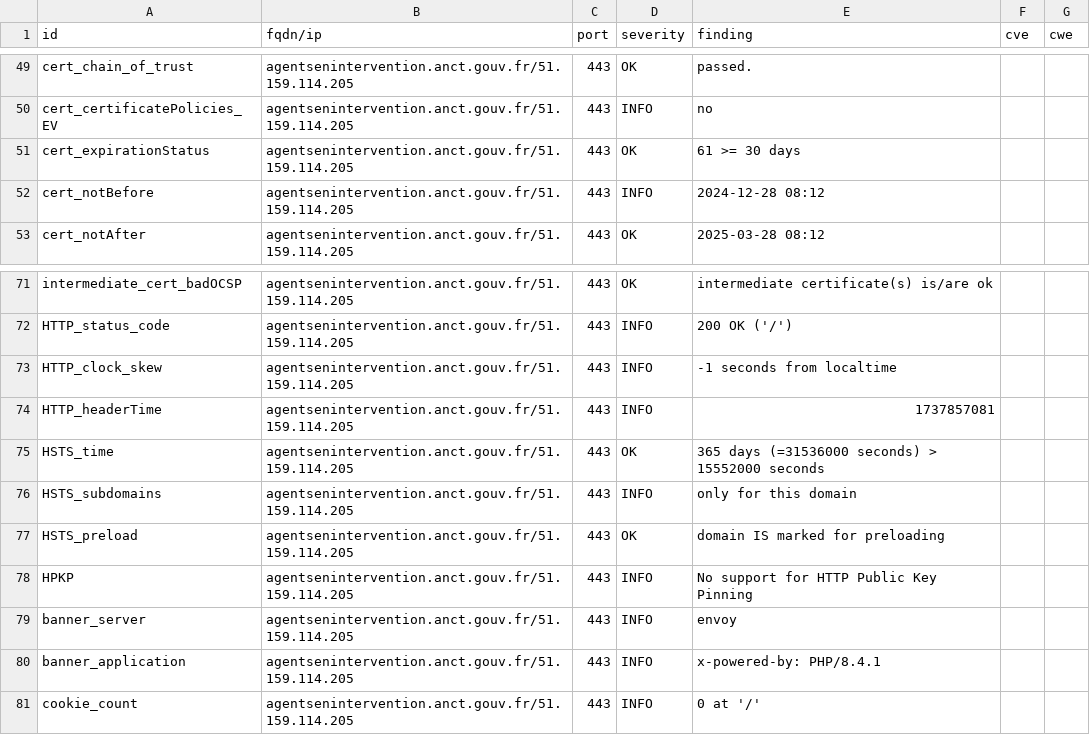
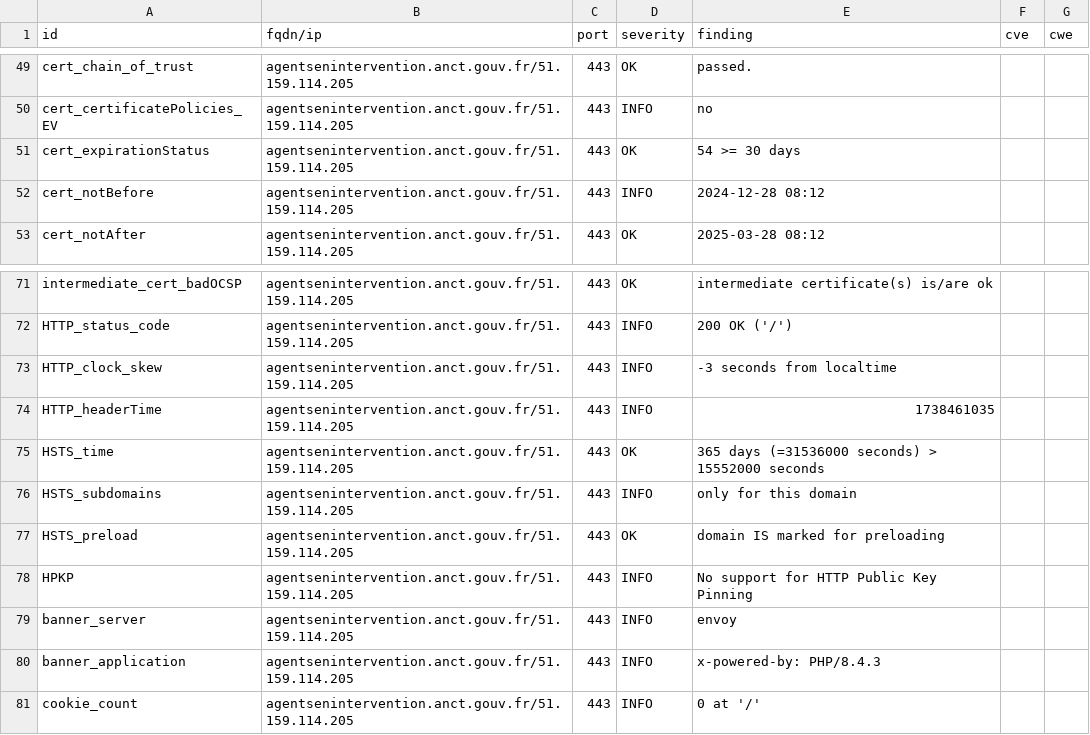
Before and after one commit to incubateur-territoires/dashlord, a CSV file: results/aHR0cHM6Ly9hZ2VudHNlbmludGVydmVudGlvbi5hbmN0LmdvdXYuZnIv/testssl.csv, drawn as a sheet; only a part is shown, gaps mark what is left out.

```diff
--- a/results/aHR0cHM6Ly9hZ2VudHNlbmludGVydmVudGlvbi5hbmN0LmdvdXYuZnIv/testssl.csv
+++ b/results/aHR0cHM6Ly9hZ2VudHNlbmludGVydmVudGlvbi5hbmN0LmdvdXYuZnIv/testssl.csv
@@ -50,3 +50,3 @@
 "cert_certificatePolicies_EV","agentsenintervention.anct.gouv.fr/51.159.114.205","443","INFO","no","",""
-"cert_expirationStatus","agentsenintervention.anct.gouv.fr/51.159.114.205","443","OK","61 >= 30 days","",""
+"cert_expirationStatus","agentsenintervention.anct.gouv.fr/51.159.114.205","443","OK","54 >= 30 days","",""
 "cert_notBefore","agentsenintervention.anct.gouv.fr/51.159.114.205","443","INFO","2024-12-28 08:12","",""
@@ -72,4 +72,4 @@
 "HTTP_status_code","agentsenintervention.anct.gouv.fr/51.159.114.205","443","INFO","200 OK ('/')","",""
-"HTTP_clock_skew","agentsenintervention.anct.gouv.fr/51.159.114.205","443","INFO","-1 seconds from localtime","",""
-"HTTP_headerTime","agentsenintervention.anct.gouv.fr/51.159.114.205","443","INFO","1737857081","",""
+"HTTP_clock_skew","agentsenintervention.anct.gouv.fr/51.159.114.205","443","INFO","-3 seconds from localtime","",""
+"HTTP_headerTime","agentsenintervention.anct.gouv.fr/51.159.114.205","443","INFO","1738461035","",""
 "HSTS_time","agentsenintervention.anct.gouv.fr/51.159.114.205","443","OK","365 days (=31536000 seconds) > 15552000 seconds","",""
@@ -79,3 +79,3 @@
 "banner_server","agentsenintervention.anct.gouv.fr/51.159.114.205","443","INFO","envoy","",""
-"banner_application","agentsenintervention.anct.gouv.fr/51.159.114.205","443","INFO","x-powered-by: PHP/8.4.1","",""
+"banner_application","agentsenintervention.anct.gouv.fr/51.159.114.205","443","INFO","x-powered-by: PHP/8.4.3","",""
 "cookie_count","agentsenintervention.anct.gouv.fr/51.159.114.205","443","INFO","0 at '/'","",""
```
Also changed, not shown: 7 other files.
